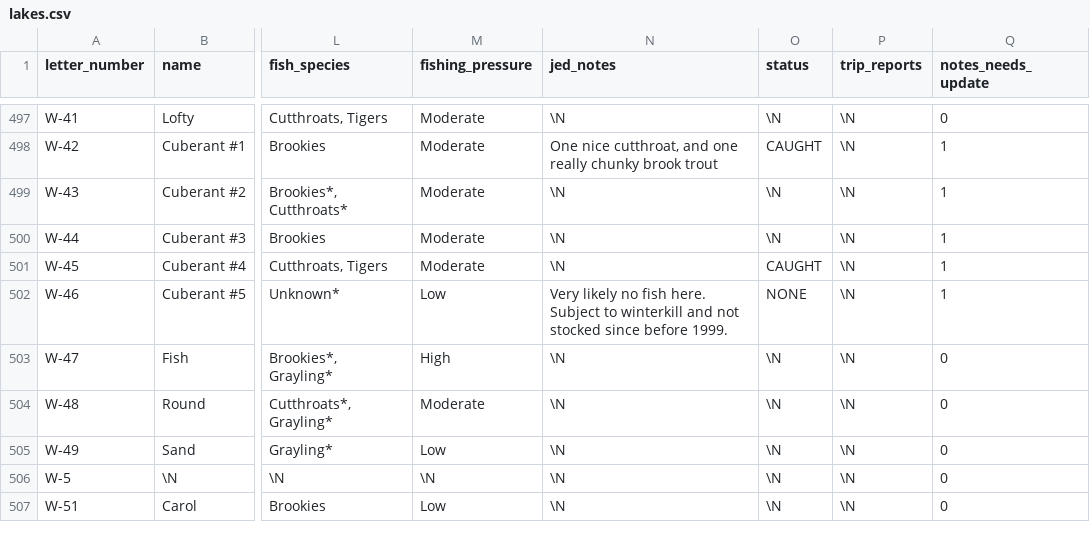
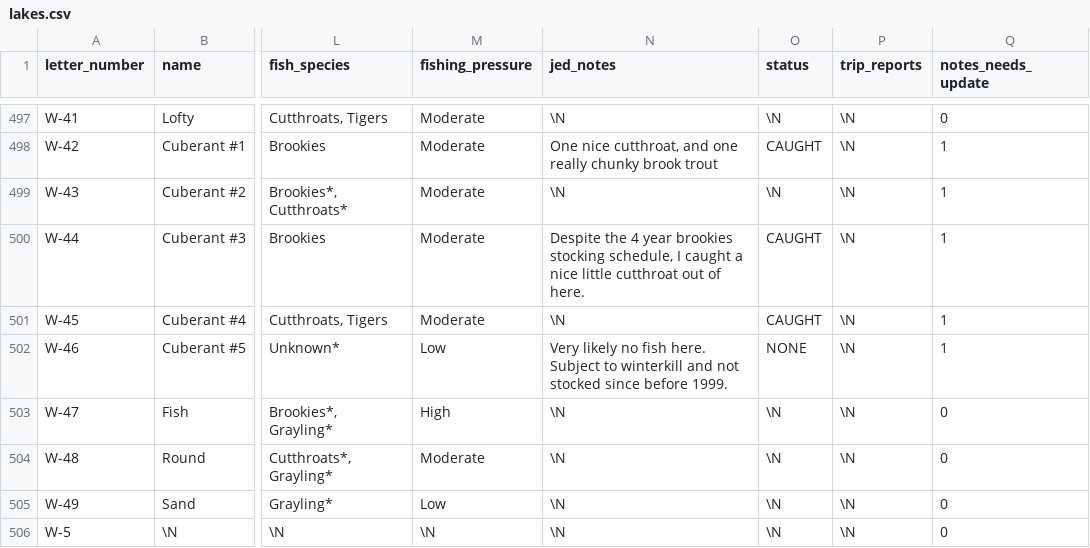
Before and after one commit to jedwood/uintas100, a CSV file: data/seeds/lakes.csv, drawn as a sheet; only a part is shown, gaps mark what is left out; the shorter side is filled out with more unchanged rows; the diff names each change by its address in the sheet, - before the commit and + after, or states it on an @@ line.

Commit message:
App edits: status/notes updates from the PWA

```diff
--- a/data/seeds/lakes.csv
+++ b/data/seeds/lakes.csv
-N500 (jed_notes): \N
+N500 (jed_notes): Despite the 4 year brookies stocking schedule, I caught a nice little cutthroat out of here.
-O500 (status): \N
+O500 (status): CAUGHT
```
Also changed, not shown: 4 other files.
